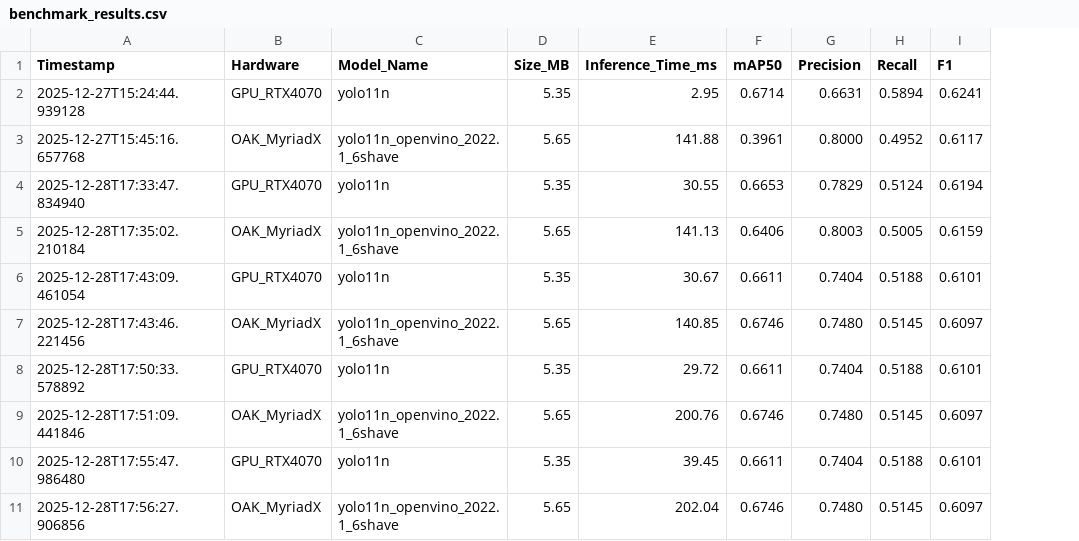
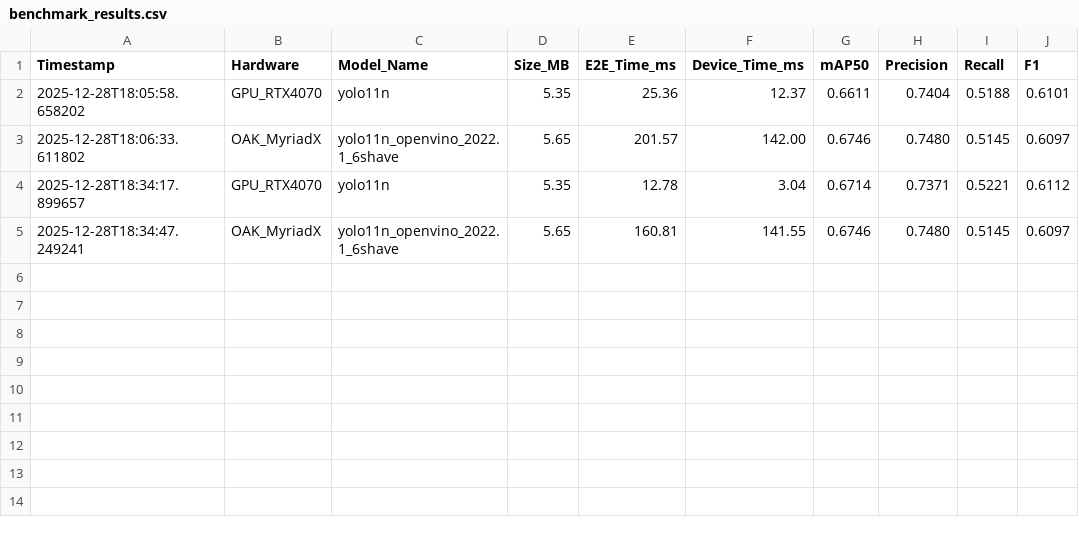
Before and after one commit to NathanAmoussou/3d_edge_object_detection, a CSV file: benchmark_results.csv, drawn as a sheet; removed rows and columns are numbered as before the commit, all else as after; the diff names each change by its address in the sheet, - before the commit and + after, or states it on an @@ line.

Commit message:
feat(benchmark): add OAK output sanity-check, pixel-perfect GPU preprocess, and COCO val2017 support
- add sanity-check for OAK output format (shape, min/max, score range, objectness detection)
- apply identical letterbox preprocessing on GPU for fair comparison (--pixel-perfect, default)
- add --dataset option: 'coco128' (fast, 128 images) or 'coco' (val2017, 5000 images for scientific baseline)
- add --no-pixel-perfect flag to use Ultralytics native preprocessing

```diff
--- a/benchmark_results.csv
+++ b/benchmark_results.csv
-column E (Inference_Time_ms), rows 6-7: 30.67 | 140.85; row 9: 200.76
+column E (E2E_Time_ms), rows 2-3: 25.36 | 201.57; row 5: 160.81
+column F (Device_Time_ms), rows 2-3: 12.37 | 142.00; row 5: 141.55
-row 2: 2025-12-27T15:24:44.939128 | GPU_RTX4070 | yolo11n | 5.35 | 2.95 | 0.6714 | 0.6631 | 0.5894 | 0.6241
-row 3: 2025-12-27T15:45:16.657768 | OAK_MyriadX | yolo11n_openvino_2022.1_6shave | 5.65 | 141.88 | 0.3961 | 0.8000 | 0.4952 | 0.6117
-row 4: 2025-12-28T17:33:47.834940 | GPU_RTX4070 | yolo11n | 5.35 | 30.55 | 0.6653 | 0.7829 | 0.5124 | 0.6194
-row 5: 2025-12-28T17:35:02.210184 | OAK_MyriadX | yolo11n_openvino_2022.1_6shave | 5.65 | 141.13 | 0.6406 | 0.8003 | 0.5005 | 0.6159
-A2 (Timestamp): 2025-12-28T17:43:09.461054
+A2 (Timestamp): 2025-12-28T18:05:58.658202
-A3 (Timestamp): 2025-12-28T17:43:46.221456
+A3 (Timestamp): 2025-12-28T18:06:33.611802
-row 8: 2025-12-28T17:50:33.578892 | GPU_RTX4070 | yolo11n | 5.35 | 29.72 | 0.6611 | 0.7404 | 0.5188 | 0.6101
+row 4: 2025-12-28T18:34:17.899657 | GPU_RTX4070 | yolo11n | 5.35 | 12.78 | 3.04 | 0.6714 | 0.7371 | 0.5221 | 0.6112
-A5 (Timestamp): 2025-12-28T17:51:09.441846
+A5 (Timestamp): 2025-12-28T18:34:47.249241
-row 10: 2025-12-28T17:55:47.986480 | GPU_RTX4070 | yolo11n | 5.35 | 39.45 | 0.6611 | 0.7404 | 0.5188 | 0.6101
-row 11: 2025-12-28T17:56:27.906856 | OAK_MyriadX | yolo11n_openvino_2022.1_6shave | 5.65 | 202.04 | 0.6746 | 0.7480 | 0.5145 | 0.6097
```
Also changed, not shown: 1 other file.
